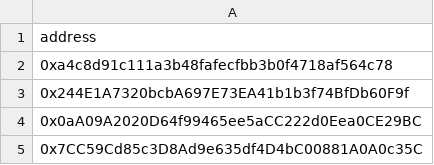
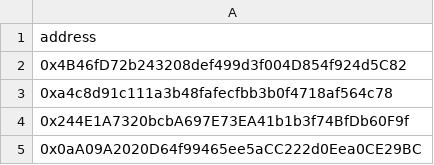
Before and after one commit to nerdyfiroz/nexora-base, a CSV file: src/db/fcfs.csv, drawn as a sheet; only a part is shown; the shorter side is filled out with more unchanged rows.

Commit message:
Add new address to fcfs.csv

```diff
--- a/src/db/fcfs.csv
+++ b/src/db/fcfs.csv
@@ -1,2 +1,3 @@
 address
+0x4B46fD72b243208def499d3f004D854f924d5C82
 0xa4c8d91c111a3b48fafecfbb3b0f4718af564c78
```
